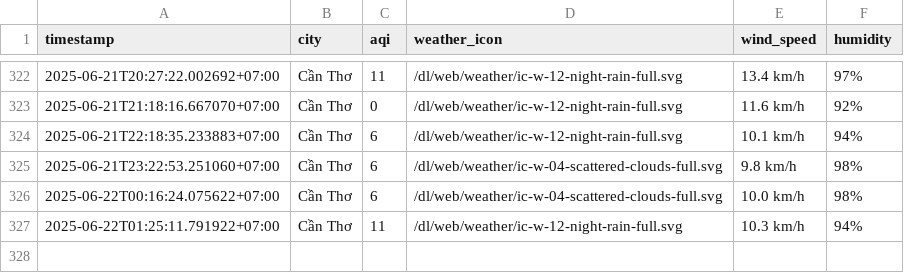
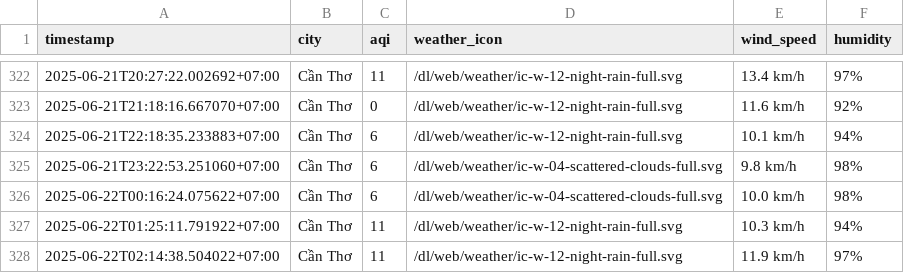
Before and after one commit to Vydtt4947/cuoi_ki, a CSV file: result/can-tho/aqi_can-tho_2025_jun.csv, drawn as a sheet; only a part is shown, gaps mark what is left out.

```diff
--- a/result/can-tho/aqi_can-tho_2025_jun.csv
+++ b/result/can-tho/aqi_can-tho_2025_jun.csv
@@ -327 +327,2 @@ timestamp,city,aqi,weather_icon,wind_speed,humidity
 2025-06-22T01:25:11.791922+07:00,Cần Thơ,11,/dl/web/weather/ic-w-12-night-rain-full.svg,10.3 km/h,94%
+2025-06-22T02:14:38.504022+07:00,Cần Thơ,11,/dl/web/weather/ic-w-12-night-rain-full.svg,11.9 km/h,97%
```
Also changed, not shown: result/da-nang/aqi_da-nang_2025_jun.csv, result/hai-phong/aqi_hai-phong_2025_jun.csv, 5 other files.
